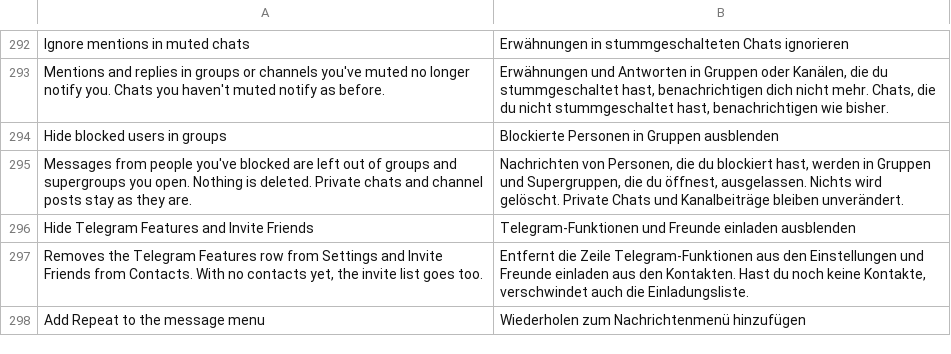
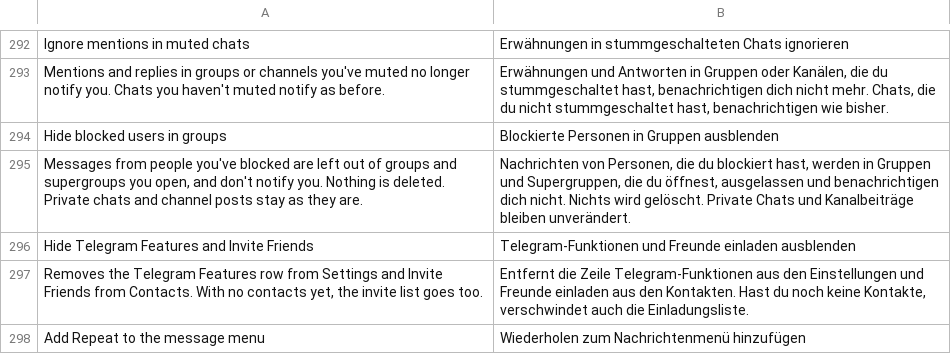
Before and after one commit to SysAdminDoc/HushTelegram, a TSV file: extensions/shared/library/src/main/l10n/de.tsv, drawn as a sheet; only a part is shown, gaps mark what is left out.

Commit message:
feat(blocked): keep a blocked person's group messages from notifying
Hide blocked users in groups left their messages out of an open
group, but a new one still raised a notification. NotificationsController's
new-message loop skips imported forwards, timer changes and silent joins
with one jump before anything else; the extension now adds its answer to
the imported-forward one, so a blocked person's message in a group is
skipped the same way and the chat's unread count stays Telegram's.

The patch finds that test by the isImportedForward() answer feeding an
if-nez that lands where the timer-change test lands, and refuses if
anything else jumps between the answer and the branch. Both fixture
tests that run the patch on a trimmed class set now include
NotificationsController.

```diff
--- a/extensions/shared/library/src/main/l10n/de.tsv
+++ b/extensions/shared/library/src/main/l10n/de.tsv
@@ -294,3 +294,3 @@ Mentions and replies in groups or channels you've muted no longer notify you. Ch
 Hide blocked users in groups	Blockierte Personen in Gruppen ausblenden
-Messages from people you've blocked are left out of groups and supergroups you open. Nothing is deleted. Private chats and channel posts stay as they are.	Nachrichten von Personen, die du blockiert hast, werden in Gruppen und Supergruppen, die du öffnest, ausgelassen. Nichts wird gelöscht. Private Chats und Kanalbeiträge bleiben unverändert.
+Messages from people you've blocked are left out of groups and supergroups you open, and don't notify you. Nothing is deleted. Private chats and channel posts stay as they are.	Nachrichten von Personen, die du blockiert hast, werden in Gruppen und Supergruppen, die du öffnest, ausgelassen und benachrichtigen dich nicht. Nichts wird gelöscht. Private Chats und Kanalbeiträge bleiben unverändert.
 Hide Telegram Features and Invite Friends	Telegram-Funktionen und Freunde einladen ausblenden
```
Also changed, not shown: extensions/shared/library/src/main/l10n/es.tsv, extensions/shared/library/src/main/l10n/in.tsv, 12 other files.
